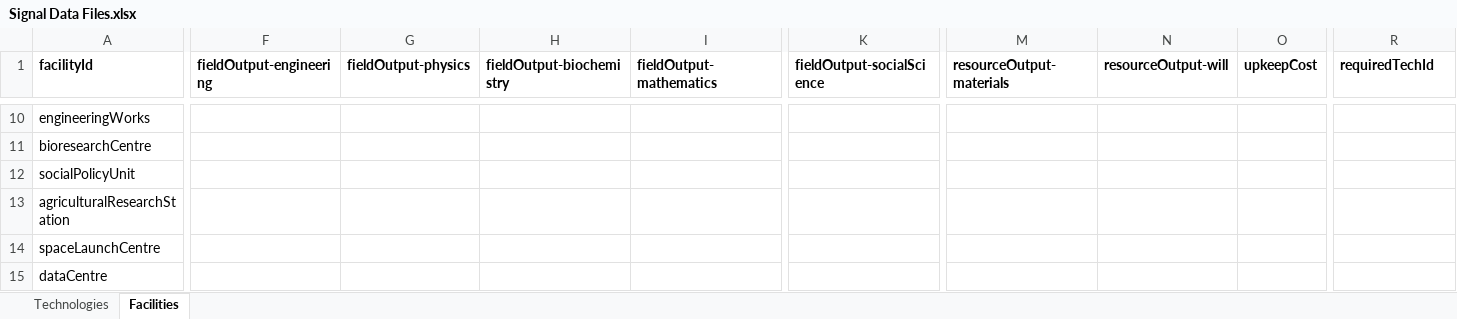
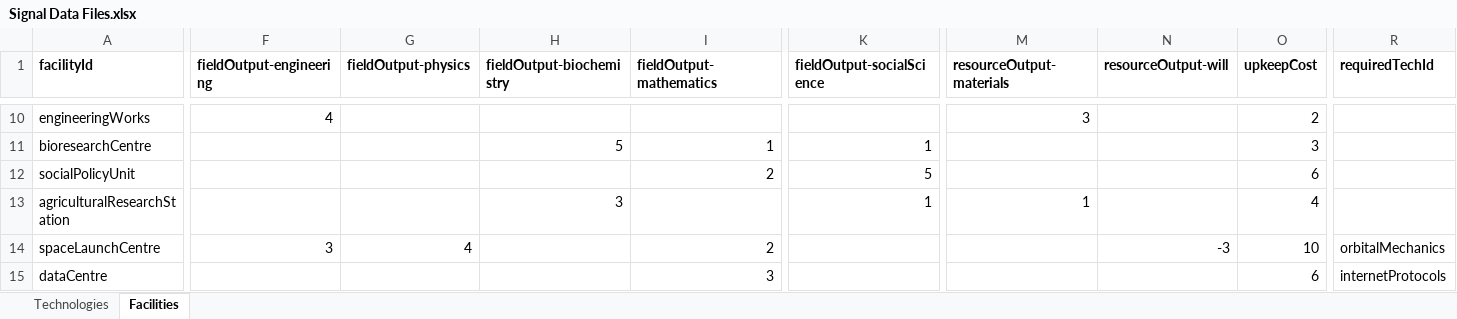
Before and after one commit to v79/Signal, an Excel workbook: src/data/Signal Data Files.xlsx, sheet Facilities, drawn as a sheet; only a part is shown, gaps mark what is left out; values as stored, in another font and other column widths than the file's, no borders; charts and pictures not drawn; the diff covers the shown part only; the diff names each change by its address in the sheet, - before the commit and + after, or states it on an @@ line.

```diff
--- a/src/data/Signal Data Files.xlsx (sheet Facilities)
+++ b/src/data/Signal Data Files.xlsx (sheet Facilities)
-F10 (fieldOutput-engineering): (empty)
+F10 (fieldOutput-engineering): 4
-M10 (resourceOutput-materials): (empty)
+M10 (resourceOutput-materials): 3
-O10 (upkeepCost): (empty)
+O10 (upkeepCost): 2
-H11 (fieldOutput-biochemistry): (empty)
+H11 (fieldOutput-biochemistry): 5
-I11 (fieldOutput-mathematics): (empty)
+I11 (fieldOutput-mathematics): 1
-K11 (fieldOutput-socialScience): (empty)
+K11 (fieldOutput-socialScience): 1
-O11 (upkeepCost): (empty)
+O11 (upkeepCost): 3
-I12 (fieldOutput-mathematics): (empty)
+I12 (fieldOutput-mathematics): 2
-K12 (fieldOutput-socialScience): (empty)
+K12 (fieldOutput-socialScience): 5
-O12 (upkeepCost): (empty)
+O12 (upkeepCost): 6
-H13 (fieldOutput-biochemistry): (empty)
+H13 (fieldOutput-biochemistry): 3
-K13 (fieldOutput-socialScience): (empty)
+K13 (fieldOutput-socialScience): 1
-M13 (resourceOutput-materials): (empty)
+M13 (resourceOutput-materials): 1
-O13 (upkeepCost): (empty)
+O13 (upkeepCost): 4
-F14 (fieldOutput-engineering): (empty)
+F14 (fieldOutput-engineering): 3
-G14 (fieldOutput-physics): (empty)
+G14 (fieldOutput-physics): 4
-I14 (fieldOutput-mathematics): (empty)
+I14 (fieldOutput-mathematics): 2
-N14 (resourceOutput-will): (empty)
+N14 (resourceOutput-will): -3
-O14 (upkeepCost): (empty)
+O14 (upkeepCost): 10
-R14 (requiredTechId): (empty)
+R14 (requiredTechId): orbitalMechanics
-I15 (fieldOutput-mathematics): (empty)
+I15 (fieldOutput-mathematics): 3
-O15 (upkeepCost): (empty)
+O15 (upkeepCost): 6
-R15 (requiredTechId): (empty)
+R15 (requiredTechId): internetProtocols
```
Also changed, not shown: 34 edited cells elsewhere in this sheet, sheet Technologies, 6 other files.
